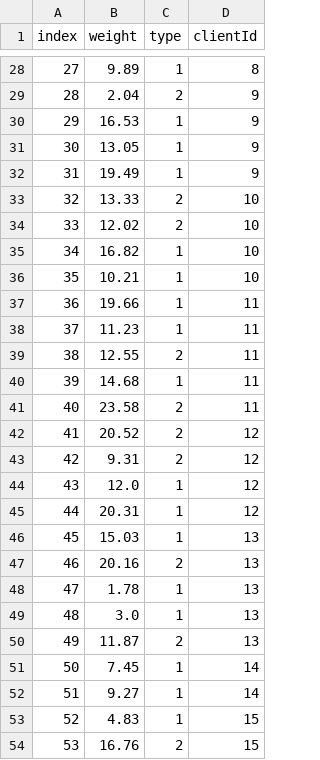
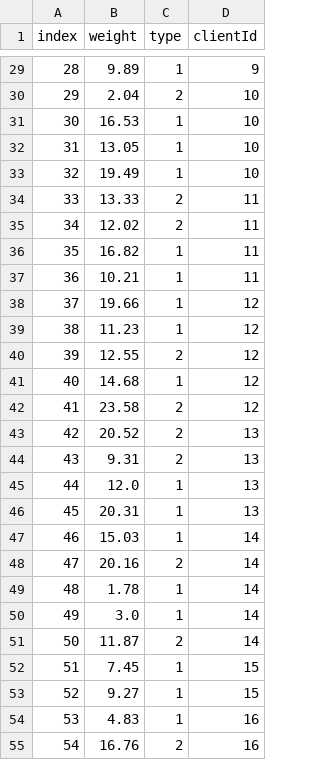
Before and after one commit to chriselster/BRKGA, a CSV file: in/items.csv, drawn as a sheet; only a part is shown, gaps mark what is left out; addresses are those after the commit; the diff covers the shown part only; the diff names each change by its address in the sheet, - before the commit and + after, or states it on an @@ line.

```diff
--- a/in/items.csv
+++ b/in/items.csv
@@ column A (index) renumbered between rows 4 and 77 @@
-D29 (clientId): 8
+D29 (clientId): 9
-D30:D33 (clientId): 9
+D30:D33 (clientId): 10
-D34:D37 (clientId): 10
+D34:D37 (clientId): 11
-D38:D42 (clientId): 11
+D38:D42 (clientId): 12
-D43:D46 (clientId): 12
+D43:D46 (clientId): 13
-D47:D51 (clientId): 13
+D47:D51 (clientId): 14
-D52:D53 (clientId): 14
+D52:D53 (clientId): 15
-D54:D55 (clientId): 15
+D54:D55 (clientId): 16
```
Also changed, not shown: 2 added rows, 6 removed rows and 47 edited cells elsewhere in this file, in/carriers.csv, in/clients.csv, 9 other files.
